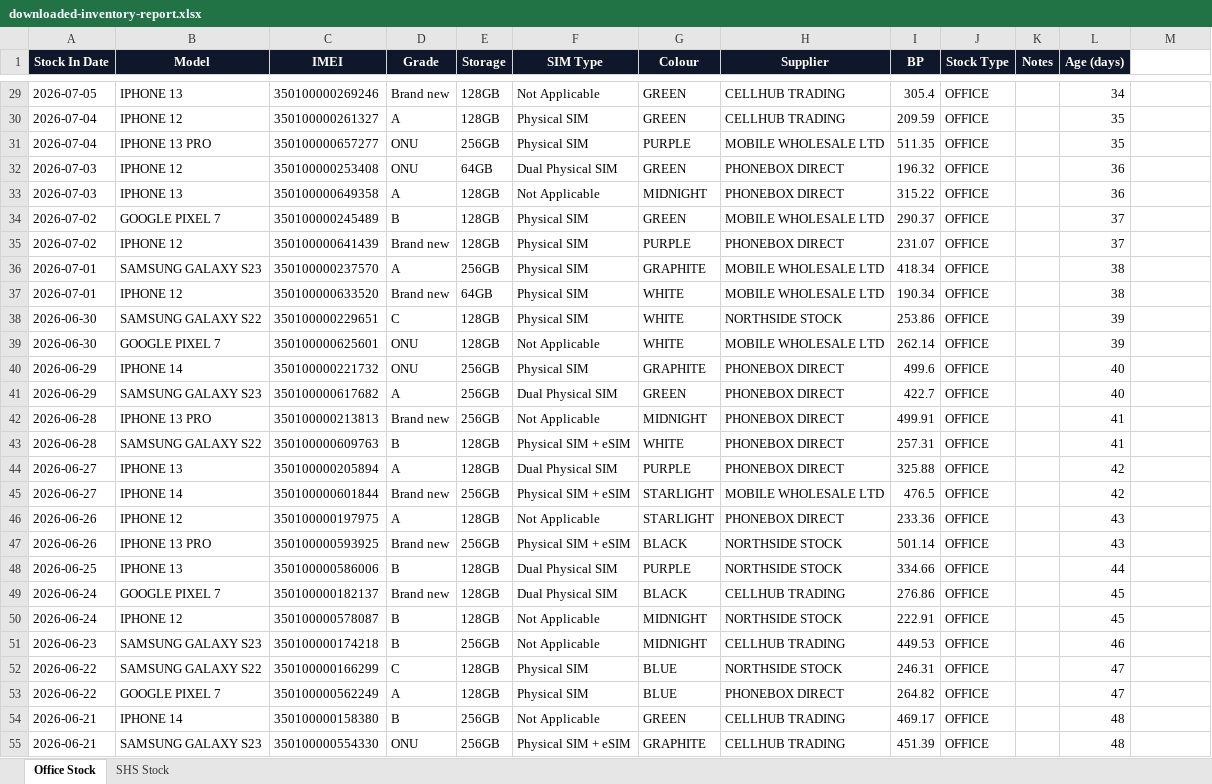
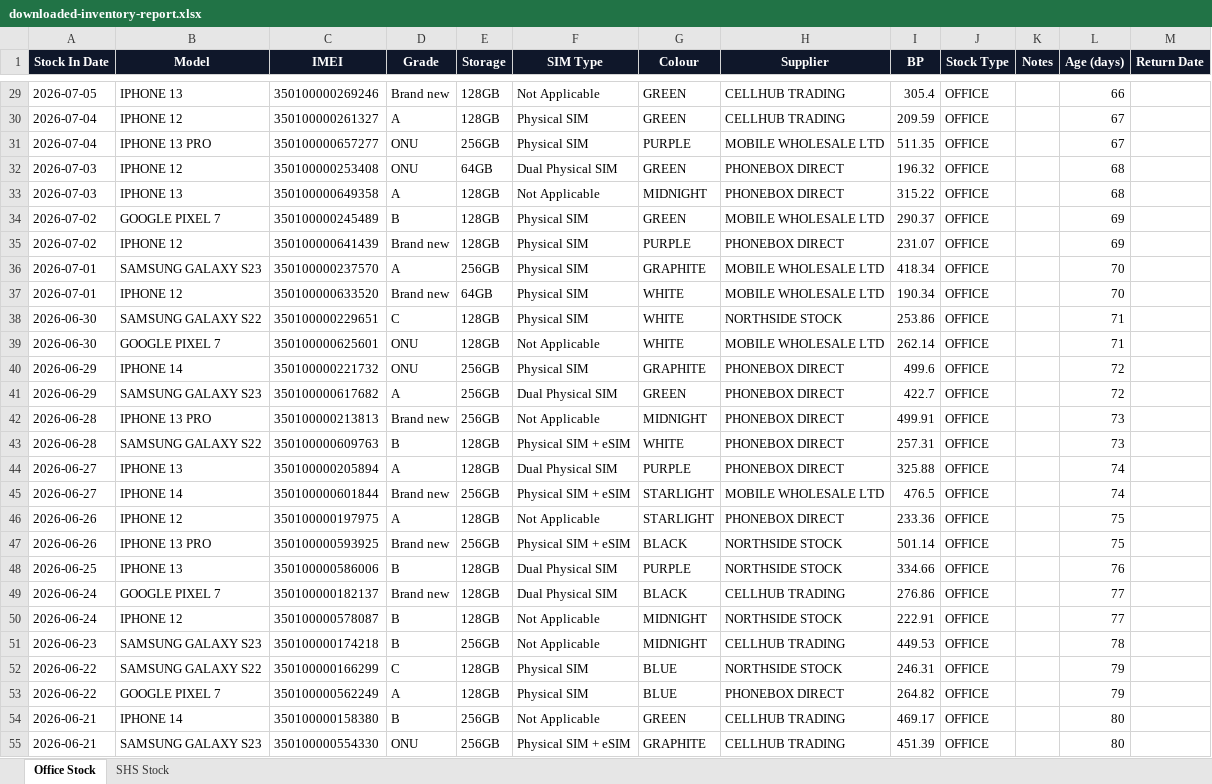
Before and after one commit to sumanthrb94-sudo/InventoryManager, an Excel workbook: e2e-screenshots/report-round-trip/downloaded-inventory-report.xlsx, sheet Office Stock, drawn as a sheet; only a part is shown, gaps mark what is left out; values as stored, in another font and other column widths than the file's, no borders; the diff covers the shown part only; the diff names each change by its address in the sheet, - before the commit and + after, or states it on an @@ line.

```diff
--- a/e2e-screenshots/report-round-trip/downloaded-inventory-report.xlsx (sheet Office Stock)
+++ b/e2e-screenshots/report-round-trip/downloaded-inventory-report.xlsx (sheet Office Stock)
-M1: (empty)
+M1: Return Date
-M1 fill: none
+M1 fill: #0F172A
-L29 (Age (days)): 34
+L29 (Age (days)): 66
-L30:L31 (Age (days)): 35
+L30:L31 (Age (days)): 67
-L32:L33 (Age (days)): 36
+L32:L33 (Age (days)): 68
-L34:L35 (Age (days)): 37
+L34:L35 (Age (days)): 69
-L36:L37 (Age (days)): 38
+L36:L37 (Age (days)): 70
-L38:L39 (Age (days)): 39
+L38:L39 (Age (days)): 71
-L40:L41 (Age (days)): 40
+L40:L41 (Age (days)): 72
-L42:L43 (Age (days)): 41
+L42:L43 (Age (days)): 73
-L44:L45 (Age (days)): 42
+L44:L45 (Age (days)): 74
-L46:L47 (Age (days)): 43
+L46:L47 (Age (days)): 75
-L48 (Age (days)): 44
+L48 (Age (days)): 76
-L49:L50 (Age (days)): 45
+L49:L50 (Age (days)): 77
-L51 (Age (days)): 46
+L51 (Age (days)): 78
-L52:L53 (Age (days)): 47
+L52:L53 (Age (days)): 79
-L54:L55 (Age (days)): 48
+L54:L55 (Age (days)): 80
```
Also changed, not shown: 83 edited cells elsewhere in this sheet, sheet SHS Stock, 17 other files.
